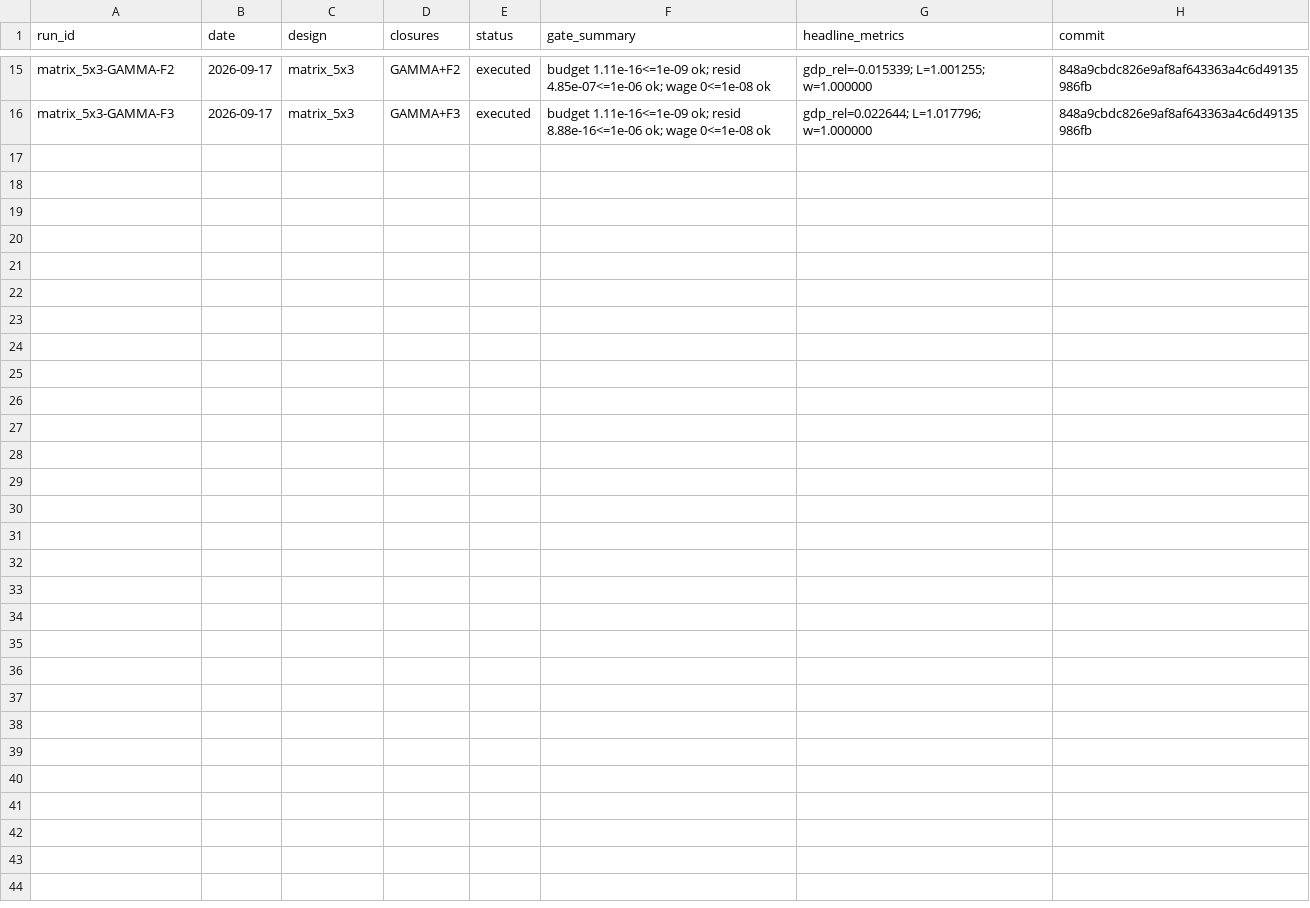
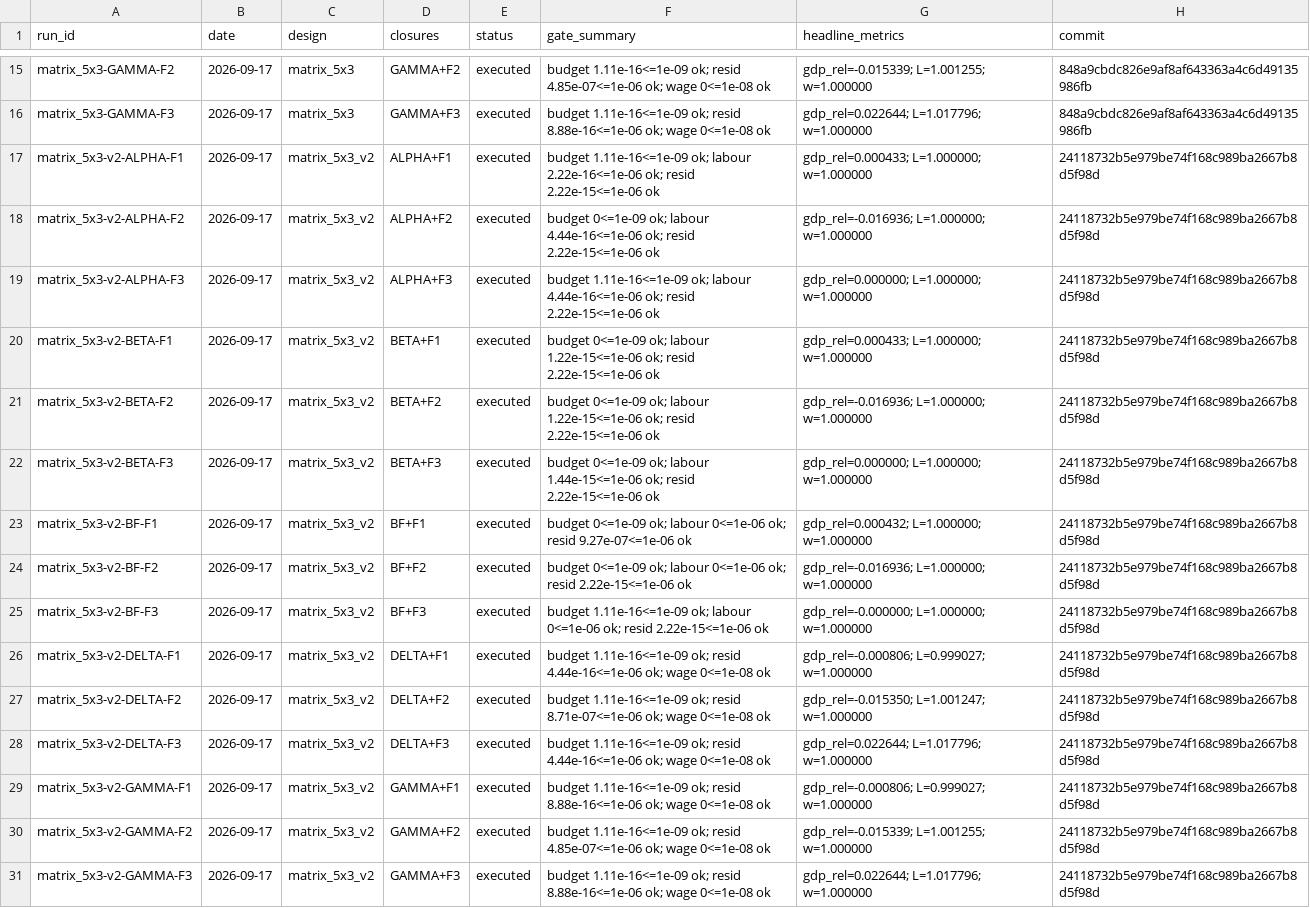
Before and after one commit to theplatters/CGEandLeontief, a CSV file: runs/index.csv, drawn as a sheet; only a part is shown, gaps mark what is left out; the diff names each change by its address in the sheet, - before the commit and + after, or states it on an @@ line.

Commit message:
exp(matrix_5x3_v2): run the ADR-0014 generation — 15/15 cells execute
All 15 cells of designs/matrix_5x3_v2.toml executed, including GAMMA-F1 and
DELTA-F1 (resid 9.96e-7 / 9.41e-7, L = 0.9990416 / 0.9990154), which failed the
retired heuristic guard in the v1 generation. The matrix is now complete with
no locked cells.

The verified criterion also exposed a latent bug in the retired heuristic: on
the closed tiny_fixture it admitted the fixed eta = 1 system whenever manna was
present, even though manna is a constant that leaves G untouched -- the unit
root survives (max round-gain column sum = 1.0 exactly, so 1'(I-G) = 0) and the
kernel's LM returned a least-squares point whose location is set by the solver
path, not the model. tests/test_fixed_closure.jl had been asserting that as a
pass; it now asserts the rejection for the manna case and runs the shocked
eta = 1 solve on a fixture with s = 0.1 (max colsum 0.95), where the system is
determinate.

Recorded in ADR-0014 and the log: the CPI deflation is inert where the solution
is at machine precision (BETA-F2 to 5.6e-16, ALPHA-F2 to 2.2e-16); five cells
sit at the solver's 1e-6 acceptance threshold and have tolerance-dependent
metrics (GAMMA-F2 moves 8.3e-7 in real_gdp_rel under a 1e-16 perturbation), so
tightening the polish target is proposed, not done. check_repo 0 violations.

```diff
--- a/runs/index.csv
+++ b/runs/index.csv
+row 17: matrix_5x3-v2-ALPHA-F1 | 2026-09-17 | matrix_5x3_v2 | ALPHA+F1 | executed | budget 1.11e-16<=1e-09 ok; labour 2.22e-16<=1e-06 ok; resid 2.22e-15<=1e-06 ok | gdp_rel=0.000433; L=1.000000; w=1.000000 | 24118732b5e979be74f168c989ba2667b8d5f98d
+row 18: matrix_5x3-v2-ALPHA-F2 | 2026-09-17 | matrix_5x3_v2 | ALPHA+F2 | executed | budget 0<=1e-09 ok; labour 4.44e-16<=1e-06 ok; resid 2.22e-15<=1e-06 ok | gdp_rel=-0.016936; L=1.000000; w=1.000000 | 24118732b5e979be74f168c989ba2667b8d5f98d
+row 19: matrix_5x3-v2-ALPHA-F3 | 2026-09-17 | matrix_5x3_v2 | ALPHA+F3 | executed | budget 1.11e-16<=1e-09 ok; labour 4.44e-16<=1e-06 ok; resid 2.22e-15<=1e-06 ok | gdp_rel=0.000000; L=1.000000; w=1.000000 | 24118732b5e979be74f168c989ba2667b8d5f98d
+row 20: matrix_5x3-v2-BETA-F1 | 2026-09-17 | matrix_5x3_v2 | BETA+F1 | executed | budget 0<=1e-09 ok; labour 1.22e-15<=1e-06 ok; resid 2.22e-15<=1e-06 ok | gdp_rel=0.000433; L=1.000000; w=1.000000 | 24118732b5e979be74f168c989ba2667b8d5f98d
+row 21: matrix_5x3-v2-BETA-F2 | 2026-09-17 | matrix_5x3_v2 | BETA+F2 | executed | budget 0<=1e-09 ok; labour 1.22e-15<=1e-06 ok; resid 2.22e-15<=1e-06 ok | gdp_rel=-0.016936; L=1.000000; w=1.000000 | 24118732b5e979be74f168c989ba2667b8d5f98d
+row 22: matrix_5x3-v2-BETA-F3 | 2026-09-17 | matrix_5x3_v2 | BETA+F3 | executed | budget 0<=1e-09 ok; labour 1.44e-15<=1e-06 ok; resid 2.22e-15<=1e-06 ok | gdp_rel=0.000000; L=1.000000; w=1.000000 | 24118732b5e979be74f168c989ba2667b8d5f98d
+row 23: matrix_5x3-v2-BF-F1 | 2026-09-17 | matrix_5x3_v2 | BF+F1 | executed | budget 0<=1e-09 ok; labour 0<=1e-06 ok; resid 9.27e-07<=1e-06 ok | gdp_rel=0.000432; L=1.000000; w=1.000000 | 24118732b5e979be74f168c989ba2667b8d5f98d
+row 24: matrix_5x3-v2-BF-F2 | 2026-09-17 | matrix_5x3_v2 | BF+F2 | executed | budget 0<=1e-09 ok; labour 0<=1e-06 ok; resid 2.22e-15<=1e-06 ok | gdp_rel=-0.016936; L=1.000000; w=1.000000 | 24118732b5e979be74f168c989ba2667b8d5f98d
+row 25: matrix_5x3-v2-BF-F3 | 2026-09-17 | matrix_5x3_v2 | BF+F3 | executed | budget 1.11e-16<=1e-09 ok; labour 0<=1e-06 ok; resid 2.22e-15<=1e-06 ok | gdp_rel=-0.000000; L=1.000000; w=1.000000 | 24118732b5e979be74f168c989ba2667b8d5f98d
+row 26: matrix_5x3-v2-DELTA-F1 | 2026-09-17 | matrix_5x3_v2 | DELTA+F1 | executed | budget 1.11e-16<=1e-09 ok; resid 4.44e-16<=1e-06 ok; wage 0<=1e-08 ok | gdp_rel=-0.000806; L=0.999027; w=1.000000 | 24118732b5e979be74f168c989ba2667b8d5f98d
+row 27: matrix_5x3-v2-DELTA-F2 | 2026-09-17 | matrix_5x3_v2 | DELTA+F2 | executed | budget 1.11e-16<=1e-09 ok; resid 8.71e-07<=1e-06 ok; wage 0<=1e-08 ok | gdp_rel=-0.015350; L=1.001247; w=1.000000 | 24118732b5e979be74f168c989ba2667b8d5f98d
+row 28: matrix_5x3-v2-DELTA-F3 | 2026-09-17 | matrix_5x3_v2 | DELTA+F3 | executed | budget 1.11e-16<=1e-09 ok; resid 4.44e-16<=1e-06 ok; wage 0<=1e-08 ok | gdp_rel=0.022644; L=1.017796; w=1.000000 | 24118732b5e979be74f168c989ba2667b8d5f98d
+row 29: matrix_5x3-v2-GAMMA-F1 | 2026-09-17 | matrix_5x3_v2 | GAMMA+F1 | executed | budget 1.11e-16<=1e-09 ok; resid 8.88e-16<=1e-06 ok; wage 0<=1e-08 ok | gdp_rel=-0.000806; L=0.999027; w=1.000000 | 24118732b5e979be74f168c989ba2667b8d5f98d
+row 30: matrix_5x3-v2-GAMMA-F2 | 2026-09-17 | matrix_5x3_v2 | GAMMA+F2 | executed | budget 1.11e-16<=1e-09 ok; resid 4.85e-07<=1e-06 ok; wage 0<=1e-08 ok | gdp_rel=-0.015339; L=1.001255; w=1.000000 | 24118732b5e979be74f168c989ba2667b8d5f98d
+row 31: matrix_5x3-v2-GAMMA-F3 | 2026-09-17 | matrix_5x3_v2 | GAMMA+F3 | executed | budget 1.11e-16<=1e-09 ok; resid 8.88e-16<=1e-06 ok; wage 0<=1e-08 ok | gdp_rel=0.022644; L=1.017796; w=1.000000 | 24118732b5e979be74f168c989ba2667b8d5f98d
```
Also changed, not shown: registry/scenarios.csv, 19 other files.
